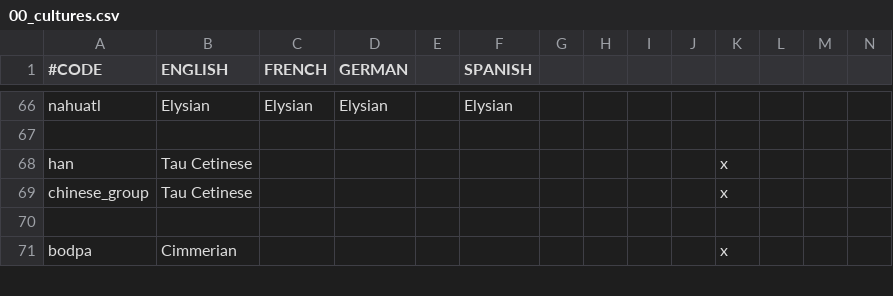
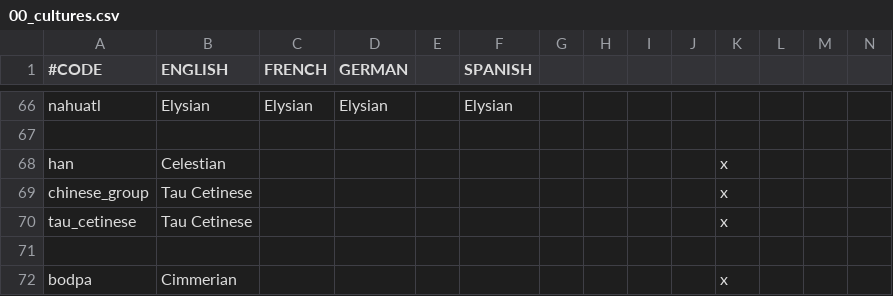
Before and after one commit to Zombaxx/MiddleMars, a CSV file: Middle Mars/localisation/00_cultures.csv, drawn as a sheet; only a part is shown, gaps mark what is left out; rows hold the shown columns only; the diff names each change by its address in the sheet, - before the commit and + after, or states it on an @@ line.

Commit message:
-Added new icons for all religions
-There are now two Tau Ceti cultures: Tau Cetinese and Celestial
-Added derelict Space Elevator to the capital of Planum Australe
 -Fix for Cyberwizards, they should now properly be dispersed across the map at start
-Added ability for Kemetic to build pyramids, and added pyramid to the Kemetic Kingdom capital
-More religion localization updates

```diff
--- a/Middle Mars/localisation/00_cultures.csv
+++ b/Middle Mars/localisation/00_cultures.csv
-B68 (ENGLISH): Tau Cetinese
+B68 (ENGLISH): Celestian
+row 70: tau_cetinese | Tau Cetinese |  |  |  |  |  |  |  |  | x
```
Also changed, not shown: 17 other files.
